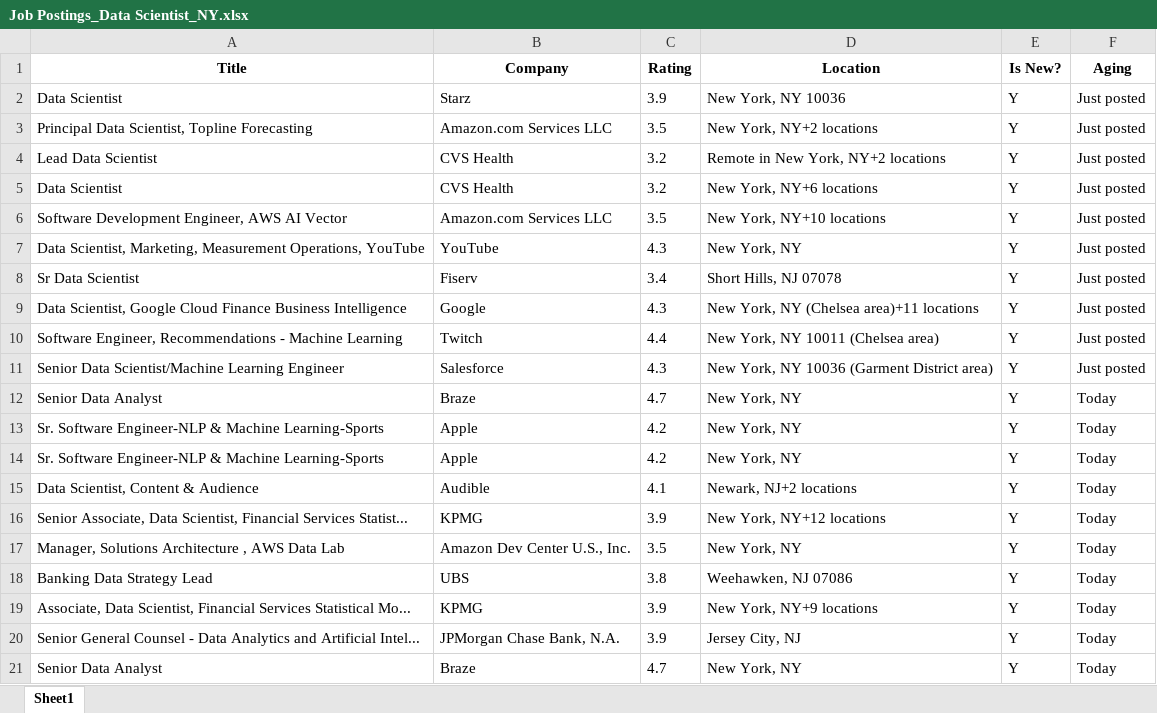
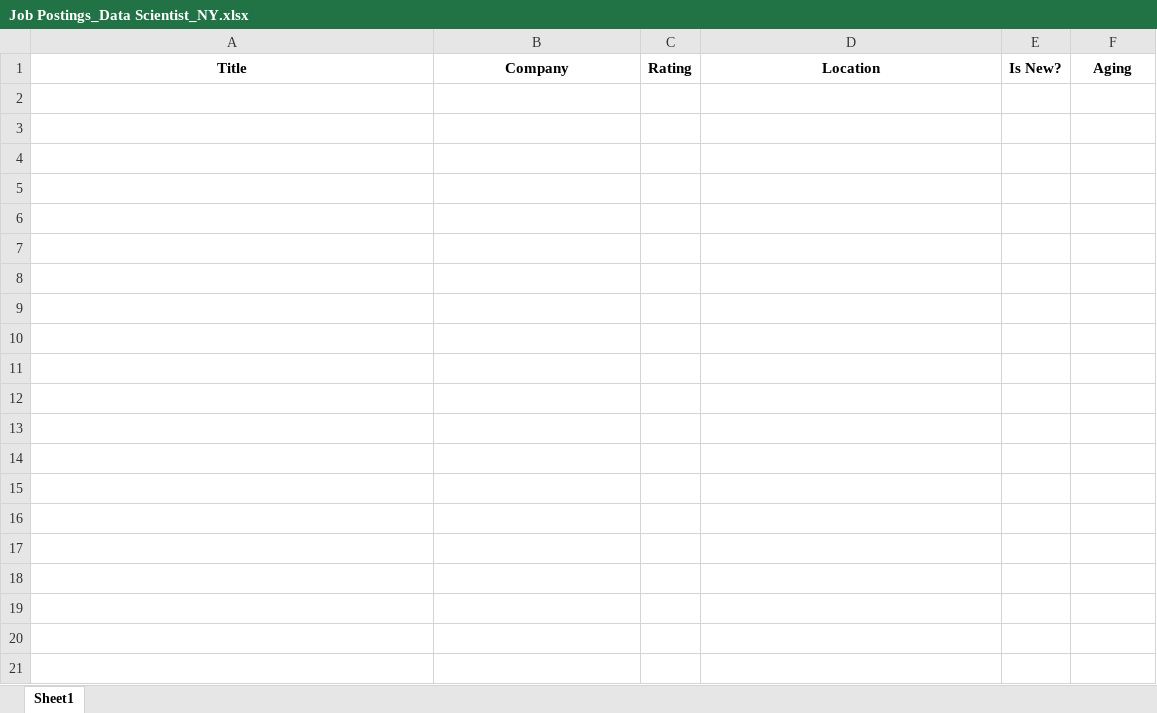
Before and after one commit to tiagogom1/Data-Scientist-Jobs-WS, an Excel workbook: Job Postings_Data Scientist_NY.xlsx, sheet Sheet1, drawn as a sheet; only a part is shown; values as stored, in another font and other column widths than the file's, no borders; the diff covers the shown part only; the diff names each change by its address in the sheet, - before the commit and + after, or states it on an @@ line.

```diff
--- a/Job Postings_Data Scientist_NY.xlsx (sheet Sheet1)
+++ b/Job Postings_Data Scientist_NY.xlsx (sheet Sheet1)
-row 2: Data Scientist | Starz | 3.9 | New York, NY 10036 | Y | Just posted
-row 3: Principal Data Scientist, Topline Forecasting | Amazon.com Services LLC | 3.5 | New York, NY+2 locations | Y | Just posted
-row 4: Lead Data Scientist | CVS Health | 3.2 | Remote in New York, NY+2 locations | Y | Just posted
-row 5: Data Scientist | CVS Health | 3.2 | New York, NY+6 locations | Y | Just posted
-row 6: Software Development Engineer, AWS AI Vector | Amazon.com Services LLC | 3.5 | New York, NY+10 locations | Y | Just posted
-row 7: Data Scientist, Marketing, Measurement Operations, YouTube | YouTube | 4.3 | New York, NY | Y | Just posted
-row 8: Sr Data Scientist | Fiserv | 3.4 | Short Hills, NJ 07078 | Y | Just posted
-row 9: Data Scientist, Google Cloud Finance Business Intelligence | Google | 4.3 | New York, NY (Chelsea area)+11 locations | Y | Just posted
-row 10: Software Engineer, Recommendations - Machine Learning | Twitch | 4.4 | New York, NY 10011 (Chelsea area) | Y | Just posted
-row 11: Senior Data Scientist/Machine Learning Engineer | Salesforce | 4.3 | New York, NY 10036 (Garment District area) | Y | Just posted
-row 12: Senior Data Analyst | Braze | 4.7 | New York, NY | Y | Today
-row 13: Sr. Software Engineer-NLP & Machine Learning-Sports | Apple | 4.2 | New York, NY | Y | Today
-row 14: Sr. Software Engineer-NLP & Machine Learning-Sports | Apple | 4.2 | New York, NY | Y | Today
-row 15: Data Scientist, Content & Audience | Audible | 4.1 | Newark, NJ+2 locations | Y | Today
-row 16: Senior Associate, Data Scientist, Financial Services Statist... | KPMG | 3.9 | New York, NY+12 locations | Y | Today
-row 17: Manager, Solutions Architecture , AWS Data Lab | Amazon Dev Center U.S., Inc. | 3.5 | New York, NY | Y | Today
-row 18: Banking Data Strategy Lead | UBS | 3.8 | Weehawken, NJ 07086 | Y | Today
-row 19: Associate, Data Scientist, Financial Services Statistical Mo... | KPMG | 3.9 | New York, NY+9 locations | Y | Today
-row 20: Senior General Counsel - Data Analytics and Artificial Intel... | JPMorgan Chase Bank, N.A. | 3.9 | Jersey City, NJ | Y | Today
-row 21: Senior Data Analyst | Braze | 4.7 | New York, NY | Y | Today
```
Also changed, not shown: 236 removed rows elsewhere in this sheet, Job Postings_Data Scientist_London.xlsx, 1 other file.
